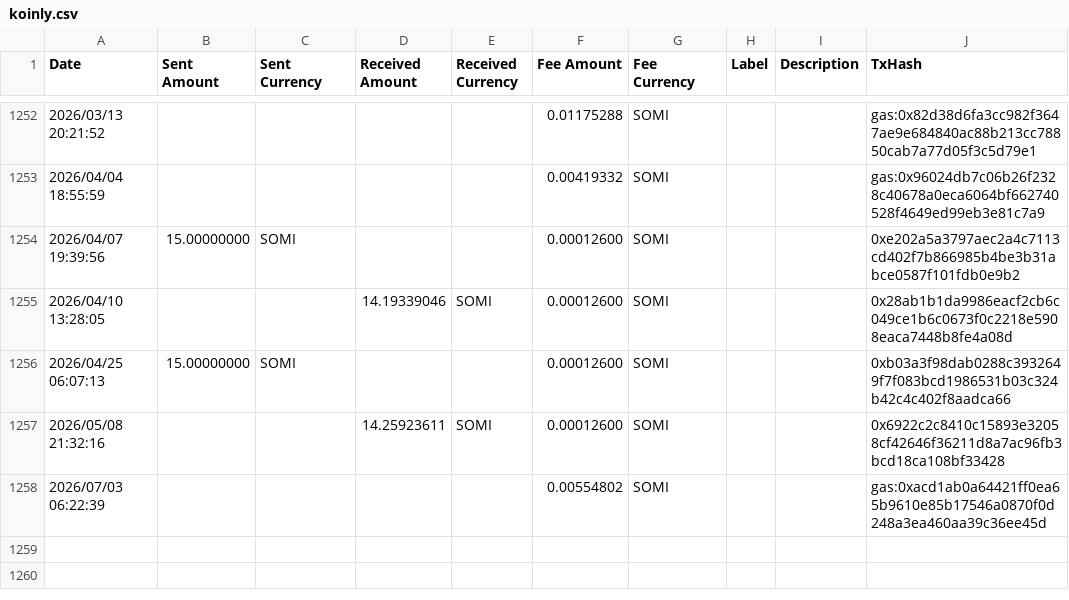
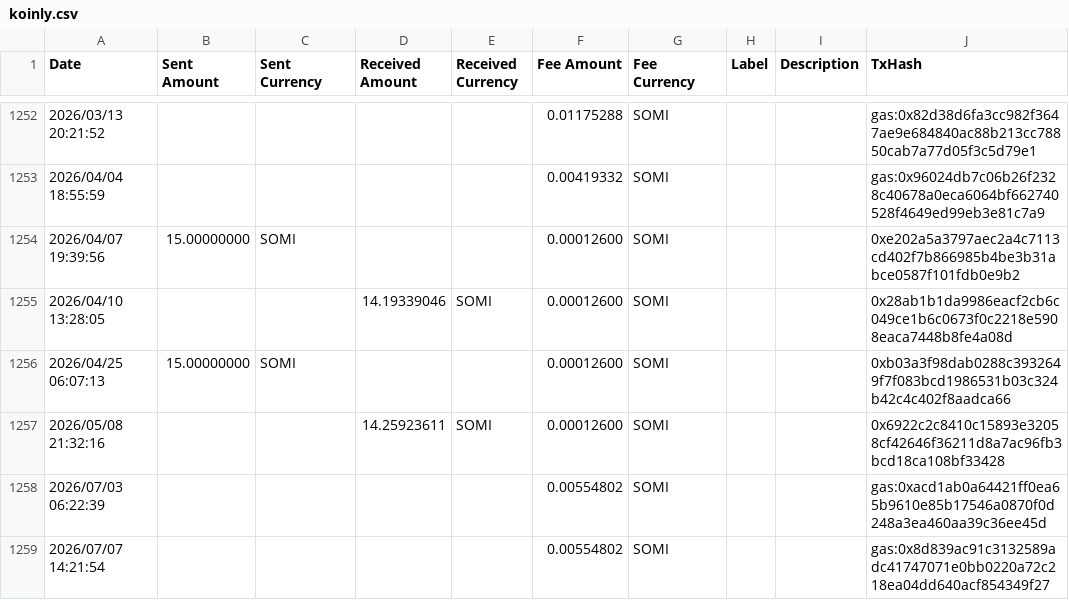
Before and after one commit to SunOnChain/evm_fetcher, a CSV file: output/koinly.csv, drawn as a sheet; only a part is shown, gaps mark what is left out.

```diff
--- a/output/koinly.csv
+++ b/output/koinly.csv
@@ -1258 +1258,2 @@ Date,Sent Amount,Sent Currency,Received Amount,Received Currency,Fee Amount,Fee
 2026/07/03 06:22:39,,,,,0.00554802,SOMI,,,gas:0xacd1ab0a64421ff0ea65b9610e85b17546a0870f0d248a3ea460aa39c36ee45d
+2026/07/07 14:21:54,,,,,0.00554802,SOMI,,,gas:0x8d839ac91c3132589adc41747071e0bb0220a72c218ea04dd640acf854349f27
```
Also changed, not shown: output/cryptact_custom.csv, 7 other files.
